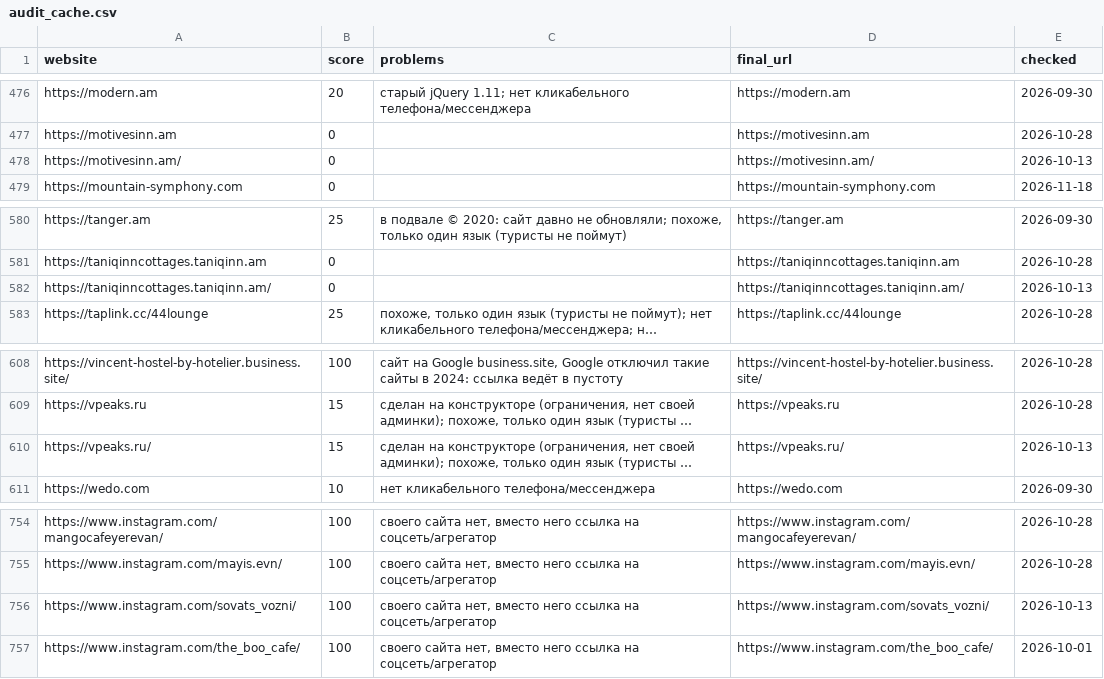
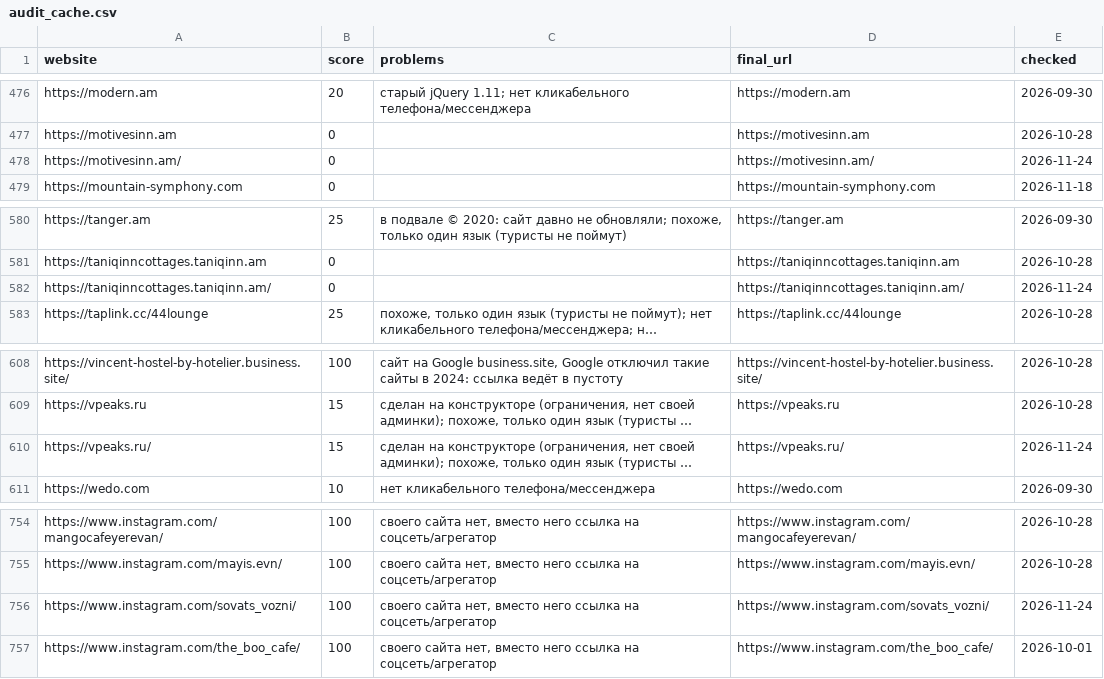
Before and after one commit to 790azat/prospecting, a CSV file: data/audit_cache.csv, drawn as a sheet; only a part is shown, gaps mark what is left out; long unchanged cells end in …; the diff covers the shown part only; the diff names each change by its address in the sheet, - before the commit and + after, or states it on an @@ line.

```diff
--- a/data/audit_cache.csv
+++ b/data/audit_cache.csv
-E478 (checked): 2026-10-13
+E478 (checked): 2026-11-24
-E582 (checked): 2026-10-13
+E582 (checked): 2026-11-24
-E610 (checked): 2026-10-13
+E610 (checked): 2026-11-24
-E756 (checked): 2026-10-13
+E756 (checked): 2026-11-24
```
Also changed, not shown: 16 edited cells elsewhere in this file, 2 other files.
